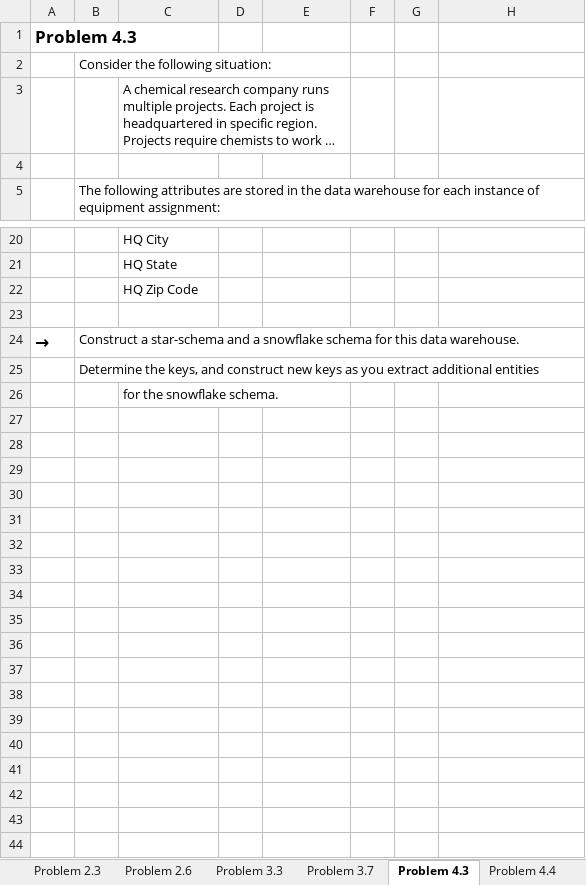
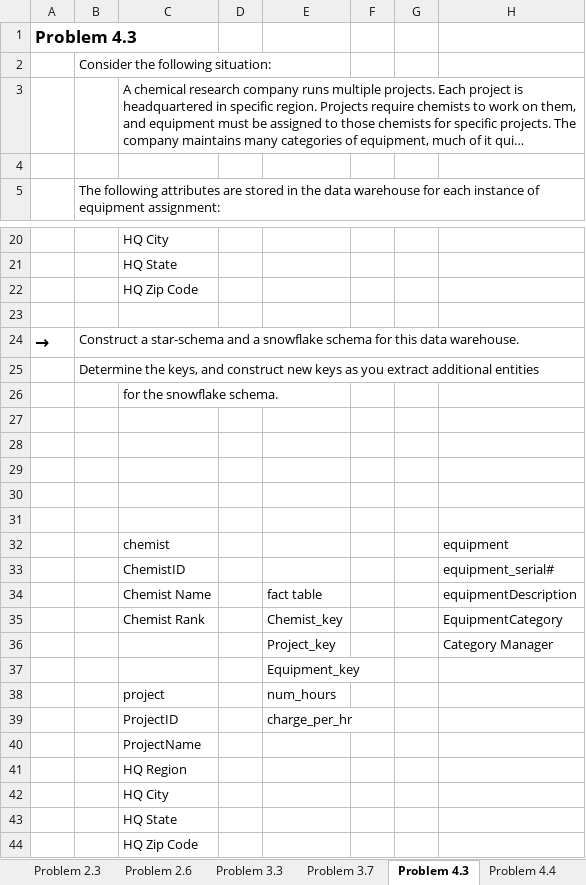
Before and after one commit to lorentzben/DataMining2020, an Excel workbook: COMP300-HomeworkProblems-SP20.xlsx, sheet Problem 4.3, drawn as a sheet; only a part is shown, gaps mark what is left out; long unchanged cells end in …; values as stored, in another font and other column widths than the file's, no borders; charts and pictures not drawn; removed rows and columns are numbered as before the commit, all else as after; the diff names each change by its address in the sheet, - before the commit and + after, or states it on an @@ line.

Commit message:
lab 4 homework 4

```diff
--- a/COMP300-HomeworkProblems-SP20.xlsx (sheet Problem 4.3)
+++ b/COMP300-HomeworkProblems-SP20.xlsx (sheet Problem 4.3)
-C3:E3 merged
+C3:H3 merged
+row 27: (empty)
+row 28: (empty)
+row 29: (empty)
+row 30: (empty)
+row 31: (empty)
+row 32:  |  | chemist |  |  |  |  | equipment
+row 33:  |  | ChemistID |  |  |  |  | equipment_serial#
+row 34:  |  | Chemist Name |  | fact table |  |  | equipmentDescription
+row 35:  |  | Chemist Rank |  | Chemist_key |  |  | EquipmentCategory
+row 36:  |  |  |  | Project_key |  |  | Category Manager
+row 37:  |  |  |  | Equipment_key
+row 38:  |  | project |  | num_hours
+row 39:  |  | ProjectID |  | charge_per_hr
+row 40:  |  | ProjectName
+row 41:  |  | HQ Region
+row 42:  |  | HQ City
+row 43:  |  | HQ State
+row 44:  |  | HQ Zip Code
```
Also changed, not shown: sheet Problem 4.4, charts or pictures.
